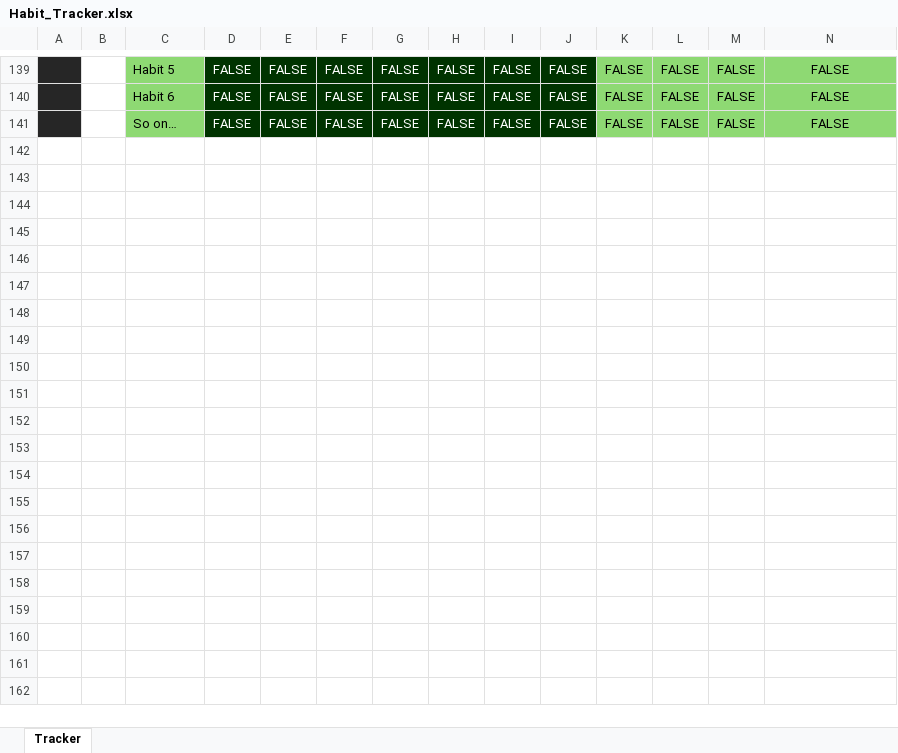
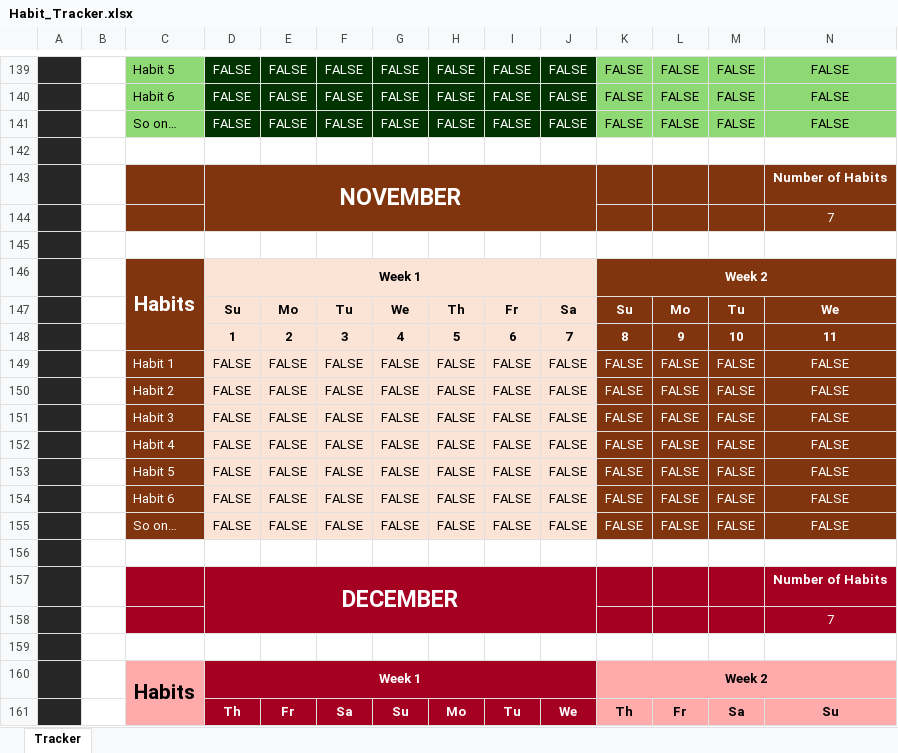
Before and after one commit to htmleeyam/excel-habit-tracker, an Excel workbook: Habit_Tracker.xlsx, sheet Tracker, drawn as a sheet; only a part is shown, gaps mark what is left out; values as stored, in another font and other column widths than the file's, no borders; conditional formats not drawn; rows hold the shown columns only; the diff covers the shown part only; the diff names each change by its address in the sheet, - before the commit and + after, or states it on an @@ line.

Commit message:
Added November to December

```diff
--- a/Habit_Tracker.xlsx (sheet Tracker)
+++ b/Habit_Tracker.xlsx (sheet Tracker)
+row 142: (empty)
+row 143:  |  |  | NOVEMBER |  |  |  |  |  |  |  |  |  | Number of Habits
+row 144:  |  |  |  |  |  |  |  |  |  |  |  |  | 7
+row 145: (empty)
+row 146:  |  | Habits | Week 1 |  |  |  |  |  |  | Week 2
+row 147:  |  |  | Su | Mo | Tu | We | Th | Fr | Sa | Su | Mo | Tu | We
+row 148:  |  |  | 1 | 2 | 3 | 4 | 5 | 6 | 7 | 8 | 9 | 10 | 11
+row 149:  |  | Habit 1 | FALSE | FALSE | FALSE | FALSE | FALSE | FALSE | FALSE | FALSE | FALSE | FALSE | FALSE
+row 150:  |  | Habit 2 | FALSE | FALSE | FALSE | FALSE | FALSE | FALSE | FALSE | FALSE | FALSE | FALSE | FALSE
+row 151:  |  | Habit 3 | FALSE | FALSE | FALSE | FALSE | FALSE | FALSE | FALSE | FALSE | FALSE | FALSE | FALSE
+row 152:  |  | Habit 4 | FALSE | FALSE | FALSE | FALSE | FALSE | FALSE | FALSE | FALSE | FALSE | FALSE | FALSE
+row 153:  |  | Habit 5 | FALSE | FALSE | FALSE | FALSE | FALSE | FALSE | FALSE | FALSE | FALSE | FALSE | FALSE
+row 154:  |  | Habit 6 | FALSE | FALSE | FALSE | FALSE | FALSE | FALSE | FALSE | FALSE | FALSE | FALSE | FALSE
+row 155:  |  | So on… | FALSE | FALSE | FALSE | FALSE | FALSE | FALSE | FALSE | FALSE | FALSE | FALSE | FALSE
+row 156: (empty)
+row 157:  |  |  | DECEMBER |  |  |  |  |  |  |  |  |  | Number of Habits
+row 158:  |  |  |  |  |  |  |  |  |  |  |  |  | 7
+row 159: (empty)
+row 160:  |  | Habits | Week 1 |  |  |  |  |  |  | Week 2
+row 161:  |  |  | Th | Fr | Sa | Su | Mo | Tu | We | Th | Fr | Sa | Su
```
Also changed, not shown: 8 added rows and cell formats elsewhere in this sheet.
